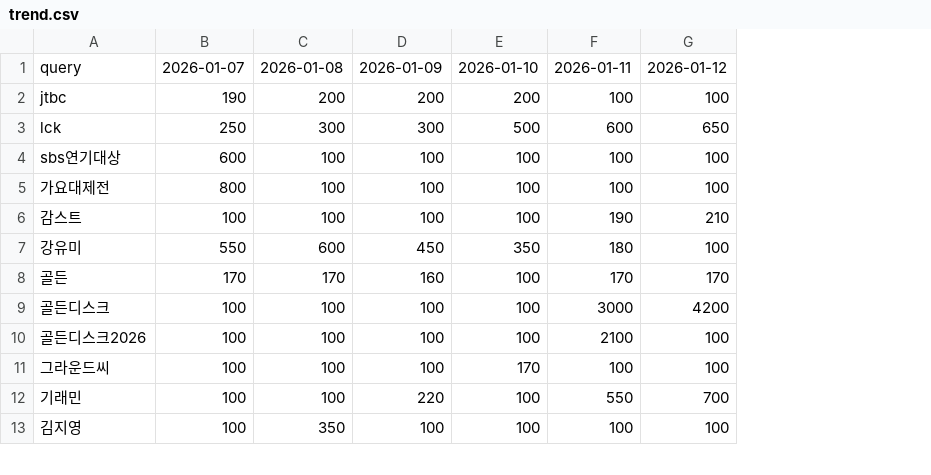
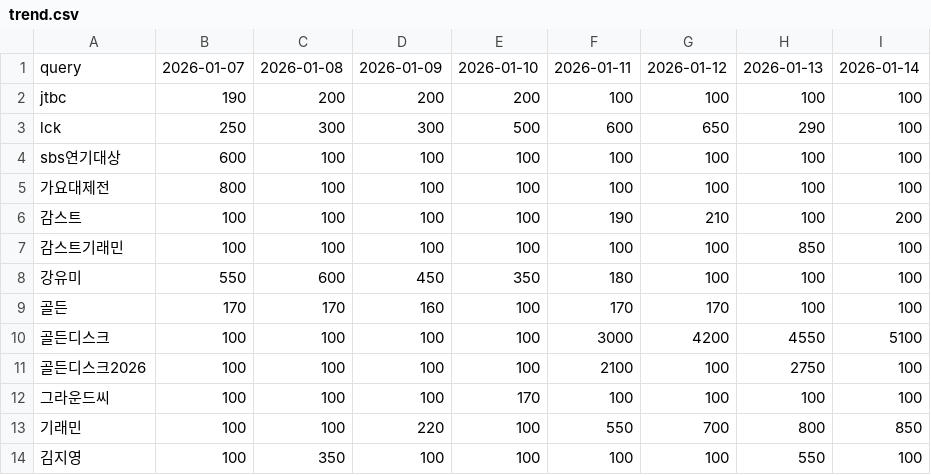
Before and after one commit to Iljun-Kwon/google_trend_getter, a CSV file: csv/KR/trend.csv, drawn as a sheet; only a part is shown; the diff covers the shown part only; the diff names each change by its address in the sheet, - before the commit and + after, or states it on an @@ line.

```diff
--- a/csv/KR/trend.csv
+++ b/csv/KR/trend.csv
+column H, rows 1-6: 2026-01-13 | 100 | 290 | 100 | 100 | 100; rows 8-14: 100 | 100 | 4550 | 2750 | 100 | 800 | 550
+column I, rows 1-6: 2026-01-14 | 100 | 100 | 100 | 100 | 200; rows 8-14: 100 | 100 | 5100 | 100 | 100 | 850 | 100
+row 7: 감스트기래민 | 100 | 100 | 100 | 100 | 100 | 100 | 850 | 100
```
Also changed, not shown: 13 added rows elsewhere in this file, csv/MX/trend.csv, csv/US/trend.csv, 8 other files.
